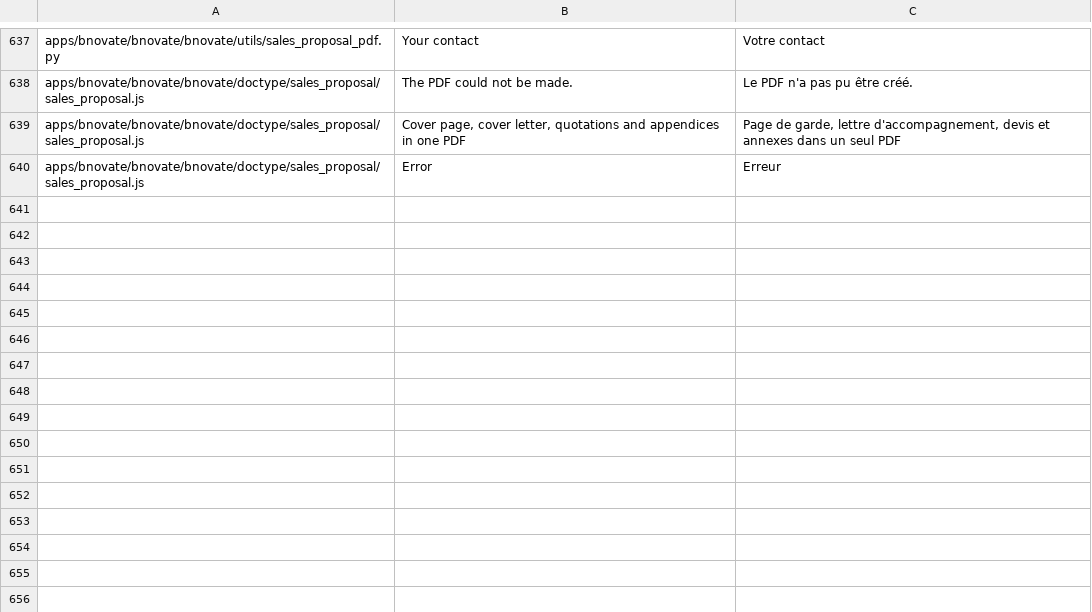
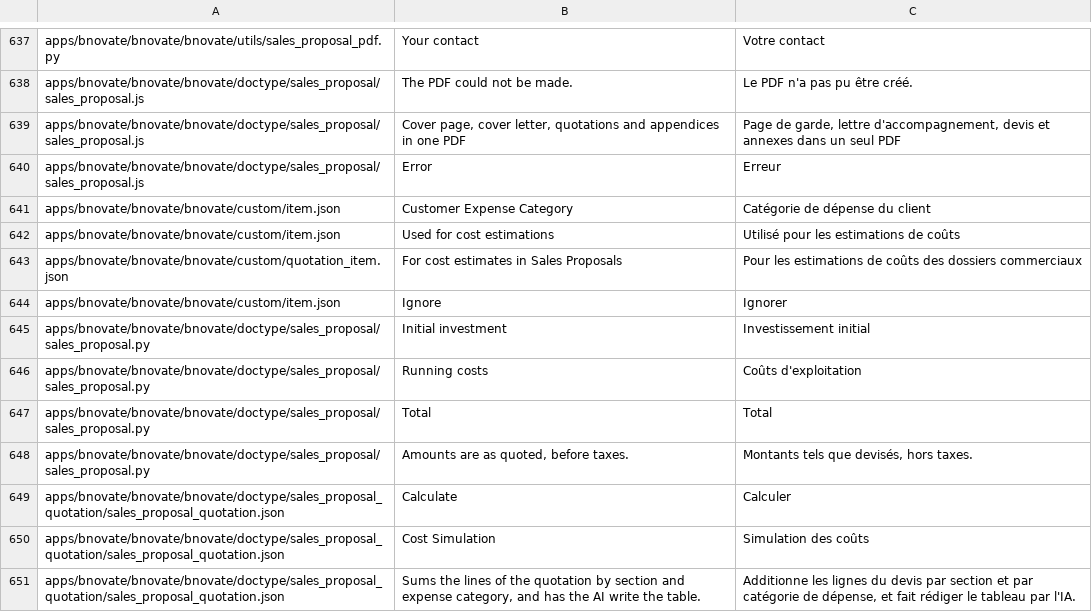
Before and after one commit to bnovate/bnovate, a CSV file: bnovate/translations/fr.csv, drawn as a sheet; only a part is shown, gaps mark what is left out; the diff covers the shown part only; the diff names each change by its address in the sheet, - before the commit and + after, or states it on an @@ line.

Commit message:
Sales Prop: add cost simulation, cleanup styling

```diff
--- a/bnovate/translations/fr.csv
+++ b/bnovate/translations/fr.csv
+row 641: apps/bnovate/bnovate/bnovate/custom/item.json | Customer Expense Category | Catégorie de dépense du client
+row 642: apps/bnovate/bnovate/bnovate/custom/item.json | Used for cost estimations | Utilisé pour les estimations de coûts
+row 643: apps/bnovate/bnovate/bnovate/custom/quotation_item.json | For cost estimates in Sales Proposals | Pour les estimations de coûts des dossiers commerciaux
+row 644: apps/bnovate/bnovate/bnovate/custom/item.json | Ignore | Ignorer
+row 645: apps/bnovate/bnovate/bnovate/doctype/sales_proposal/sales_proposal.py | Initial investment | Investissement initial
+row 646: apps/bnovate/bnovate/bnovate/doctype/sales_proposal/sales_proposal.py | Running costs | Coûts d'exploitation
+row 647: apps/bnovate/bnovate/bnovate/doctype/sales_proposal/sales_proposal.py | Total | Total
+row 648: apps/bnovate/bnovate/bnovate/doctype/sales_proposal/sales_proposal.py | Amounts are as quoted, before taxes. | Montants tels que devisés, hors taxes.
+row 649: apps/bnovate/bnovate/bnovate/doctype/sales_proposal_quotation/sales_proposal_quotation.json | Calculate | Calculer
+row 650: apps/bnovate/bnovate/bnovate/doctype/sales_proposal_quotation/sales_proposal_quotation.json | Cost Simulation | Simulation des coûts
+row 651: apps/bnovate/bnovate/bnovate/doctype/sales_proposal_quotation/sales_proposal_quotation.json | Sums the lines of the quotation by section and expense category, and has the AI write the table. | Additionne les lignes du devis par section et par catégorie de dépense, et fait rédiger le tableau par l'IA.
```
Also changed, not shown: 11 added rows and 2 edited cells elsewhere in this file, bnovate/translations/de.csv, 20 other files.
